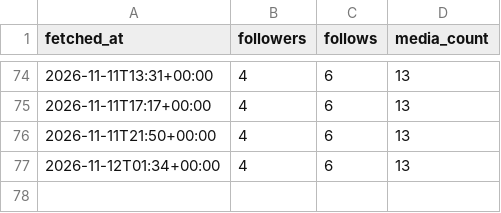
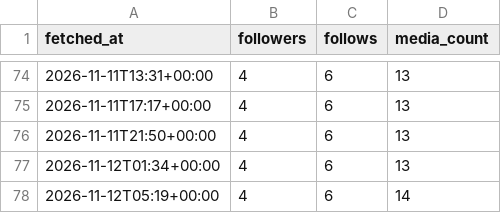
Before and after one commit to au-tax-content/content, a CSV file: stats/retained/account.csv, drawn as a sheet; only a part is shown, gaps mark what is left out.

Commit message:
Stats update

```diff
--- a/stats/retained/account.csv
+++ b/stats/retained/account.csv
@@ -77 +77,2 @@ fetched_at,followers,follows,media_count
 2026-11-12T01:34+00:00,4,6,13
+2026-11-12T05:19+00:00,4,6,14
```
Also changed, not shown: stats/returnpolicy/account.csv, 4 other files.
